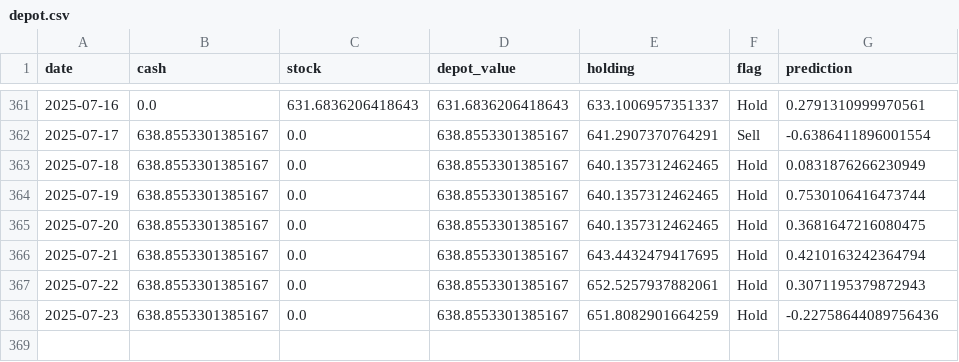
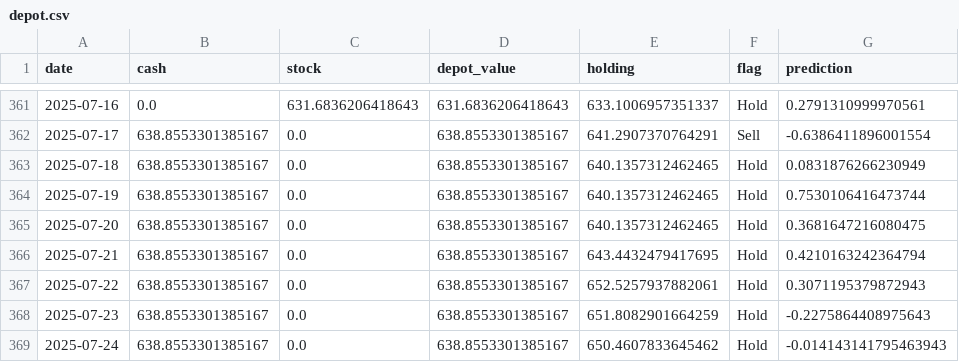
Before and after one commit to CastIehard/Stock-Prediction-AI, a CSV file: Stocks/Adobe/depot.csv, drawn as a sheet; only a part is shown, gaps mark what is left out.

```diff
--- a/Stocks/Adobe/depot.csv
+++ b/Stocks/Adobe/depot.csv
@@ -367,2 +367,3 @@ date,cash,stock,depot_value,holding,flag,prediction
 2025-07-22,638.8553301385167,0.0,638.8553301385167,652.5257937882061,Hold,0.3071195379872943
-2025-07-23,638.8553301385167,0.0,638.8553301385167,651.8082901664259,Hold,-0.22758644089756436
+2025-07-23,638.8553301385167,0.0,638.8553301385167,651.8082901664259,Hold,-0.2275864408975643
+2025-07-24,638.8553301385167,0.0,638.8553301385167,650.4607833645462,Hold,-0.014143141795463943
```
Also changed, not shown: Stocks/Verizon/depot.csv, 2 other files.
